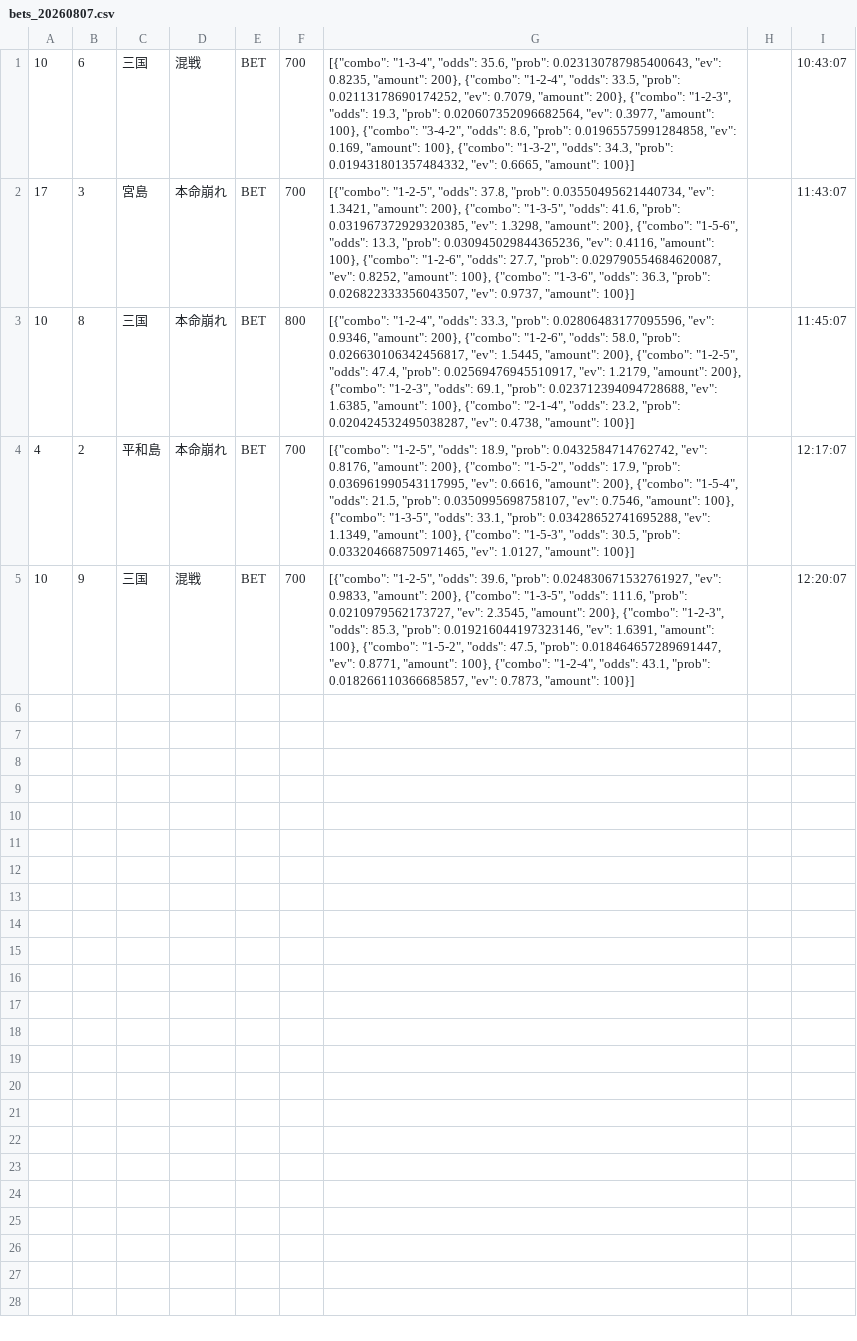
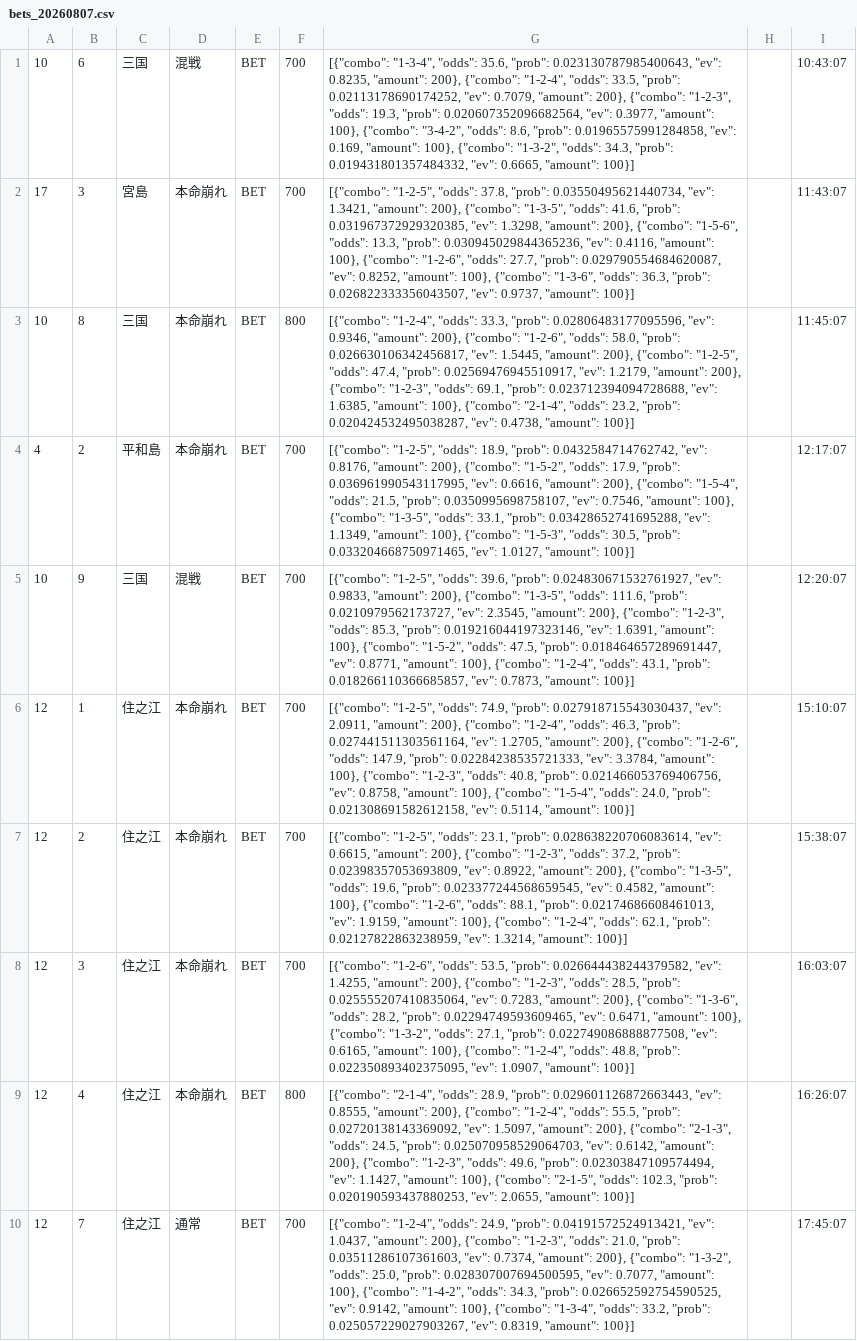
Before and after one commit to exnull0511-create/boatrace_ai, a CSV file: data/bets_20260807.csv, drawn as a sheet.

Commit message:
data: 20260807 afternoon

```diff
--- a/data/bets_20260807.csv
+++ b/data/bets_20260807.csv
@@ -5 +5,6 @@
 10,9,三国,混戦,BET,700,"[{""combo"": ""1-2-5"", ""odds"": 39.6, ""prob"": 0.024830671532761927, ""ev"": 0.9833, ""amount"": 200}, {""combo"": ""1-3-5"", ""odds"": 111.6, ""prob"": 0.0210979562173727, ""ev"": 2.3545, ""amount"": 200}, {""combo"": ""1-2-3"", ""odds"": 85.3, ""prob"": 0.019216044197323146, ""ev"": 1.6391, ""amount"": 100}, {""combo"": ""1-5-2"", ""odds"": 47.5, ""prob"": 0.018464657289691447, ""ev"": 0.8771, ""amount"": 100}, {""combo"": ""1-2-4"", ""odds"": 43.1, ""prob"": 0.018266110366685857, ""ev"": 0.7873, ""amount"": 100}]",,12:20:07
+12,1,住之江,本命崩れ,BET,700,"[{""combo"": ""1-2-5"", ""odds"": 74.9, ""prob"": 0.027918715543030437, ""ev"": 2.0911, ""amount"": 200}, {""combo"": ""1-2-4"", ""odds"": 46.3, ""prob"": 0.027441511303561164, ""ev"": 1.2705, ""amount"": 200}, {""combo"": ""1-2-6"", ""odds"": 147.9, ""prob"": 0.02284238535721333, ""ev"": 3.3784, ""amount"": 100}, {""combo"": ""1-2-3"", ""odds"": 40.8, ""prob"": 0.021466053769406756, ""ev"": 0.8758, ""amount"": 100}, {""combo"": ""1-5-4"", ""odds"": 24.0, ""prob"": 0.021308691582612158, ""ev"": 0.5114, ""amount"": 100}]",,15:10:07
+12,2,住之江,本命崩れ,BET,700,"[{""combo"": ""1-2-5"", ""odds"": 23.1, ""prob"": 0.028638220706083614, ""ev"": 0.6615, ""amount"": 200}, {""combo"": ""1-2-3"", ""odds"": 37.2, ""prob"": 0.02398357053693809, ""ev"": 0.8922, ""amount"": 200}, {""combo"": ""1-3-5"", ""odds"": 19.6, ""prob"": 0.023377244568659545, ""ev"": 0.4582, ""amount"": 100}, {""combo"": ""1-2-6"", ""odds"": 88.1, ""prob"": 0.02174686608461013, ""ev"": 1.9159, ""amount"": 100}, {""combo"": ""1-2-4"", ""odds"": 62.1, ""prob"": 0.02127822863238959, ""ev"": 1.3214, ""amount"": 100}]",,15:38:07
+12,3,住之江,本命崩れ,BET,700,"[{""combo"": ""1-2-6"", ""odds"": 53.5, ""prob"": 0.026644438244379582, ""ev"": 1.4255, ""amount"": 200}, {""combo"": ""1-2-3"", ""odds"": 28.5, ""prob"": 0.025555207410835064, ""ev"": 0.7283, ""amount"": 200}, {""combo"": ""1-3-6"", ""odds"": 28.2, ""prob"": 0.02294749593609465, ""ev"": 0.6471, ""amount"": 100}, {""combo"": ""1-3-2"", ""odds"": 27.1, ""prob"": 0.022749086888877508, ""ev"": 0.6165, ""amount"": 100}, {""combo"": ""1-2-4"", ""odds"": 48.8, ""prob"": 0.022350893402375095, ""ev"": 1.0907, ""amount"": 100}]",,16:03:07
+12,4,住之江,本命崩れ,BET,800,"[{""combo"": ""2-1-4"", ""odds"": 28.9, ""prob"": 0.029601126872663443, ""ev"": 0.8555, ""amount"": 200}, {""combo"": ""1-2-4"", ""odds"": 55.5, ""prob"": 0.02720138143369092, ""ev"": 1.5097, ""amount"": 200}, {""combo"": ""2-1-3"", ""odds"": 24.5, ""prob"": 0.025070958529064703, ""ev"": 0.6142, ""amount"": 200}, {""combo"": ""1-2-3"", ""odds"": 49.6, ""prob"": 0.02303847109574494, ""ev"": 1.1427, ""amount"": 100}, {""combo"": ""2-1-5"", ""odds"": 102.3, ""prob"": 0.020190593437880253, ""ev"": 2.0655, ""amount"": 100}]",,16:26:07
+12,7,住之江,通常,BET,700,"[{""combo"": ""1-2-4"", ""odds"": 24.9, ""prob"": 0.04191572524913421, ""ev"": 1.0437, ""amount"": 200}, {""combo"": ""1-2-3"", ""odds"": 21.0, ""prob"": 0.03511286107361603, ""ev"": 0.7374, ""amount"": 200}, {""combo"": ""1-3-2"", ""odds"": 25.0, ""prob"": 0.028307007694500595, ""ev"": 0.7077, ""amount"": 100}, {""combo"": ""1-4-2"", ""odds"": 34.3, ""prob"": 0.026652592754590525, ""ev"": 0.9142, ""amount"": 100}, {""combo"": ""1-3-4"", ""odds"": 33.2, ""prob"": 0.025057229027903267, ""ev"": 0.8319, ""amount"": 100}]",,17:45:07
```
Also changed, not shown: 1 other file.
